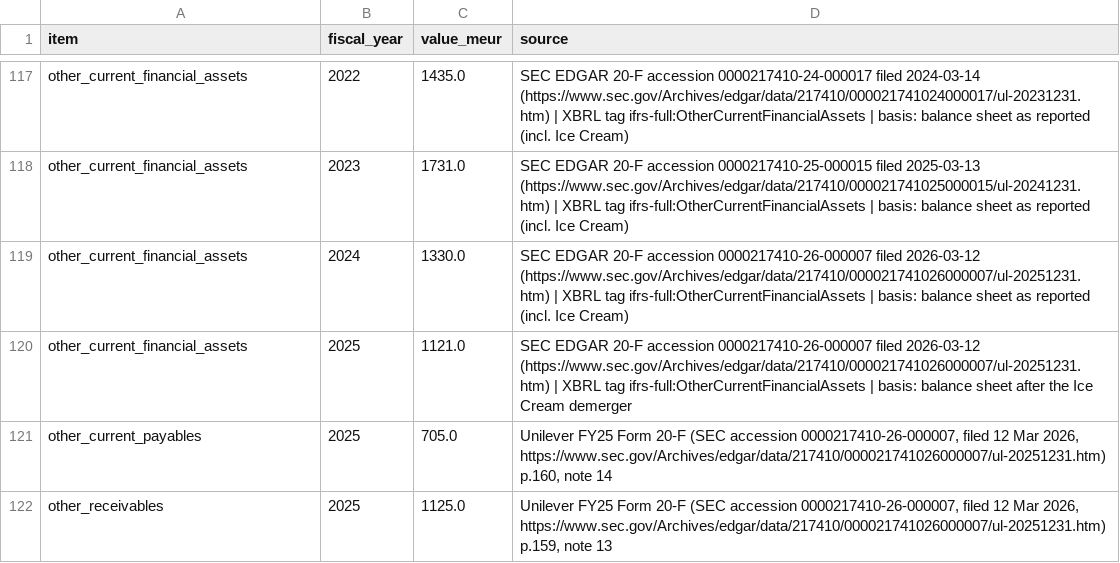
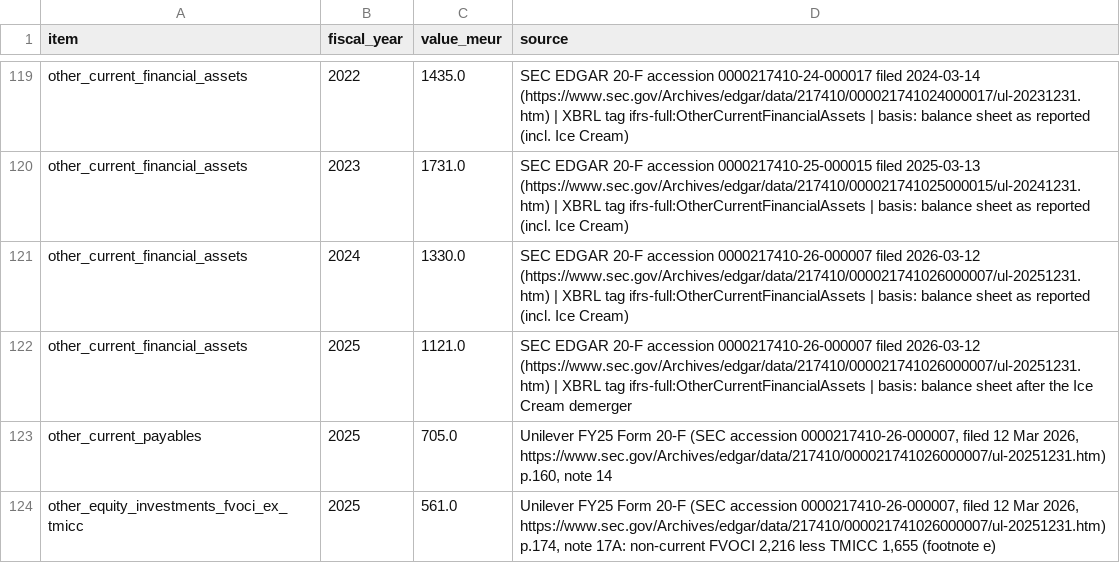
Before and after one commit to amandalombardo/AI-Equity-Research-, a CSV file: runs/ULVR/2026-10-14/data/financials.csv, drawn as a sheet; only a part is shown, gaps mark what is left out; the shorter side is filled out with more unchanged rows; the diff covers the shown part only.

```diff
--- a/runs/ULVR/2026-10-14/data/financials.csv
+++ b/runs/ULVR/2026-10-14/data/financials.csv
@@ -121 +123,2 @@ other_current_financial_assets,2025,1121.0,SEC EDGAR 20-F accession 0000217410-2
 other_current_payables,2025,705.0,"Unilever FY25 Form 20-F (SEC accession 0000217410-26-000007, filed 12 Mar 2026, https://www.sec.gov/Archives/edgar/data/217410/000021741026000007/ul-20251231.htm) p.160, note 14"
+other_equity_investments_fvoci_ex_tmicc,2025,561.0,"Unilever FY25 Form 20-F (SEC accession 0000217410-26-000007, filed 12 Mar 2026, https://www.sec.gov/Archives/edgar/data/217410/000021741026000007/ul-20251231.htm) p.174, note 17A: non-current FVOCI 2,216 less TMICC 1,655 (footnote e)"
```
Also changed, not shown: 4 added rows elsewhere in this file, 6 other files.
